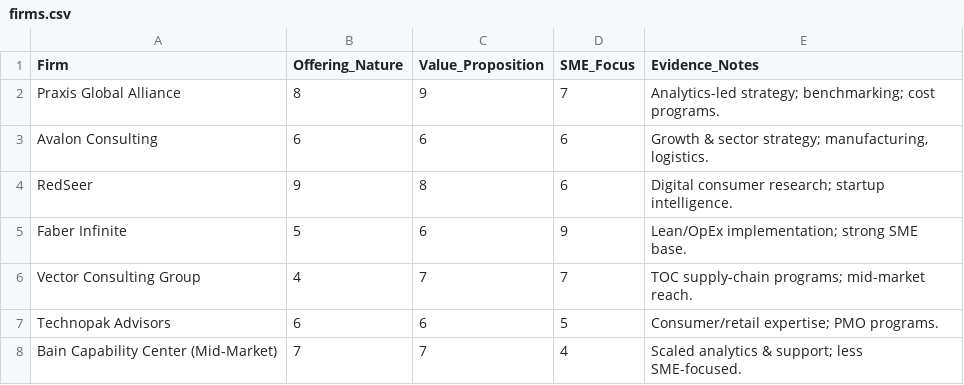
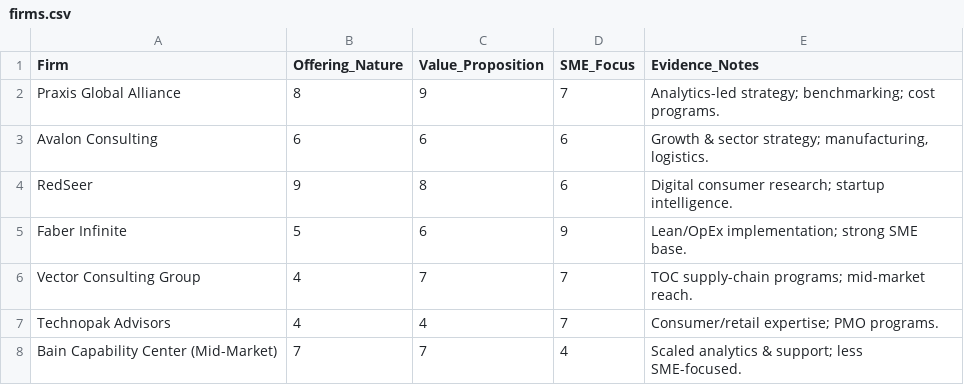
Before and after one commit to Manmohan619/ai-boutique-consulting-dashboard, a CSV file: firms.csv, drawn as a sheet.

Commit message:
Update firms.csv

```diff
--- a/firms.csv
+++ b/firms.csv
@@ -6,3 +6,3 @@ Faber Infinite,5,6,9,Lean/OpEx implementation; strong SME base.
 Vector Consulting Group,4,7,7,TOC supply-chain programs; mid-market reach.
-Technopak Advisors,6,6,5,Consumer/retail expertise; PMO programs.
+Technopak Advisors,4,4,7,Consumer/retail expertise; PMO programs.
 Bain Capability Center (Mid-Market),7,7,4,Scaled analytics & support; less SME-focused.
```
